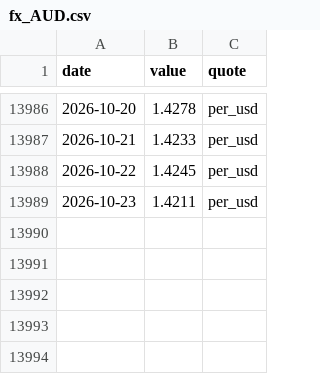
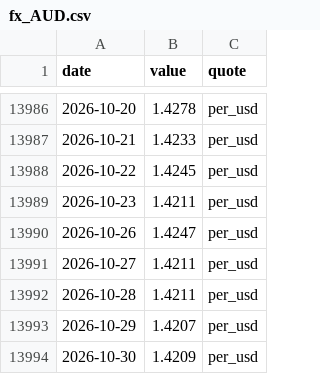
Before and after one commit to kksimsr/macro-data-cache, a CSV file: data/market/fx_AUD.csv, drawn as a sheet; only a part is shown, gaps mark what is left out.

```diff
--- a/data/market/fx_AUD.csv
+++ b/data/market/fx_AUD.csv
@@ -13989 +13989,6 @@ date,value,quote
 2026-10-23,1.4211,per_usd
+2026-10-26,1.4247,per_usd
+2026-10-27,1.4211,per_usd
+2026-10-28,1.4211,per_usd
+2026-10-29,1.4207,per_usd
+2026-10-30,1.4209,per_usd
```
Also changed, not shown: data/india/fpi_monthly_rbi.csv, data/india/trade_monthly.csv, 44 other files.
